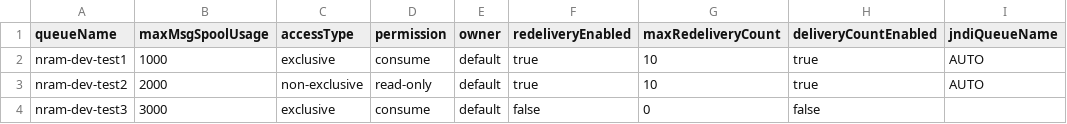
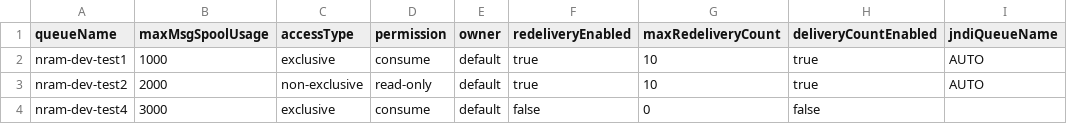
Before and after one commit to nram-solace/solace-selfservice-github, a CSV file: input/csv/nram-cloud/queues-dev.csv, drawn as a sheet; only a part is shown; the diff names each change by its address in the sheet, - before the commit and + after, or states it on an @@ line.

Commit message:
Update queues-dev.csv

```diff
--- a/input/csv/nram-cloud/queues-dev.csv
+++ b/input/csv/nram-cloud/queues-dev.csv
-A4 (queueName): nram-dev-test3
+A4 (queueName): nram-dev-test4
```
